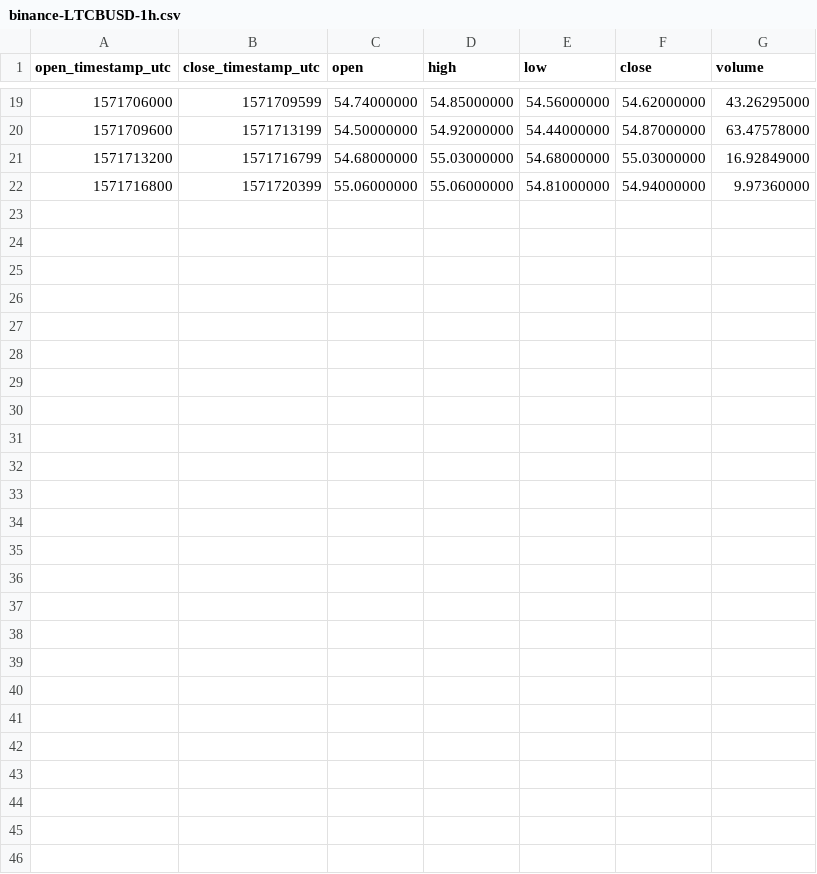
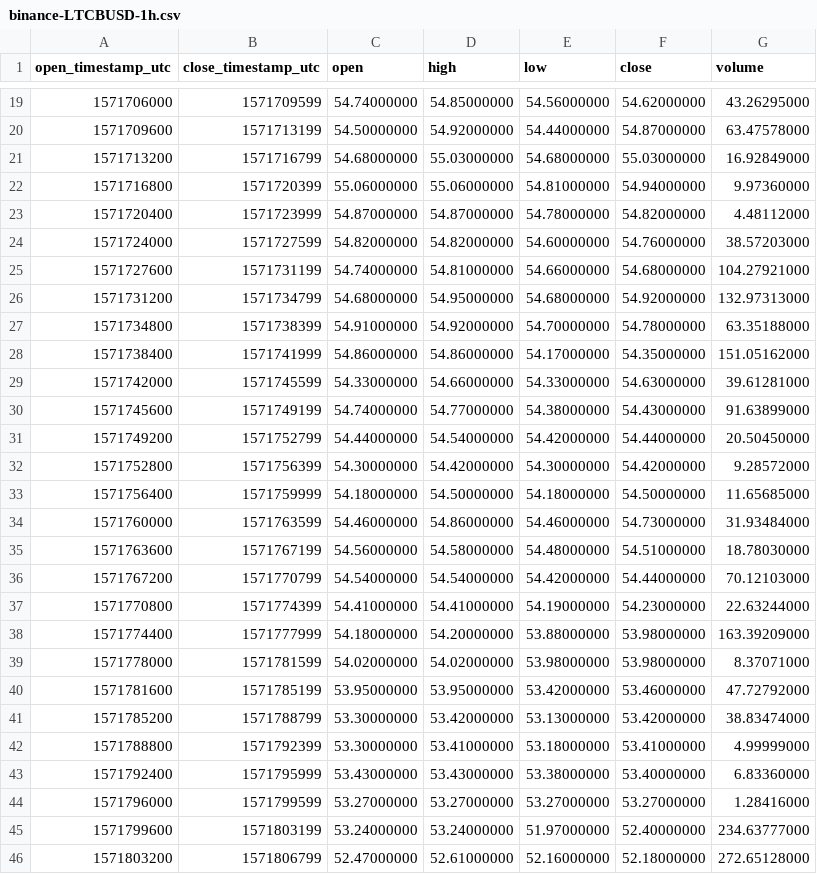
Before and after one commit to cryptobigbro/binance-LTCBUSD, a CSV file: binance-LTCBUSD-1h.csv, drawn as a sheet; only a part is shown, gaps mark what is left out; the diff names each change by its address in the sheet, - before the commit and + after, or states it on an @@ line.

Commit message:
Update OHLCV data.

```diff
--- a/binance-LTCBUSD-1h.csv
+++ b/binance-LTCBUSD-1h.csv
+row 23: 1571720400 | 1571723999 | 54.87000000 | 54.87000000 | 54.78000000 | 54.82000000 | 4.48112000
+row 24: 1571724000 | 1571727599 | 54.82000000 | 54.82000000 | 54.60000000 | 54.76000000 | 38.57203000
+row 25: 1571727600 | 1571731199 | 54.74000000 | 54.81000000 | 54.66000000 | 54.68000000 | 104.27921000
+row 26: 1571731200 | 1571734799 | 54.68000000 | 54.95000000 | 54.68000000 | 54.92000000 | 132.97313000
+row 27: 1571734800 | 1571738399 | 54.91000000 | 54.92000000 | 54.70000000 | 54.78000000 | 63.35188000
+row 28: 1571738400 | 1571741999 | 54.86000000 | 54.86000000 | 54.17000000 | 54.35000000 | 151.05162000
+row 29: 1571742000 | 1571745599 | 54.33000000 | 54.66000000 | 54.33000000 | 54.63000000 | 39.61281000
+row 30: 1571745600 | 1571749199 | 54.74000000 | 54.77000000 | 54.38000000 | 54.43000000 | 91.63899000
+row 31: 1571749200 | 1571752799 | 54.44000000 | 54.54000000 | 54.42000000 | 54.44000000 | 20.50450000
+row 32: 1571752800 | 1571756399 | 54.30000000 | 54.42000000 | 54.30000000 | 54.42000000 | 9.28572000
+row 33: 1571756400 | 1571759999 | 54.18000000 | 54.50000000 | 54.18000000 | 54.50000000 | 11.65685000
+row 34: 1571760000 | 1571763599 | 54.46000000 | 54.86000000 | 54.46000000 | 54.73000000 | 31.93484000
+row 35: 1571763600 | 1571767199 | 54.56000000 | 54.58000000 | 54.48000000 | 54.51000000 | 18.78030000
+row 36: 1571767200 | 1571770799 | 54.54000000 | 54.54000000 | 54.42000000 | 54.44000000 | 70.12103000
+row 37: 1571770800 | 1571774399 | 54.41000000 | 54.41000000 | 54.19000000 | 54.23000000 | 22.63244000
+row 38: 1571774400 | 1571777999 | 54.18000000 | 54.20000000 | 53.88000000 | 53.98000000 | 163.39209000
+row 39: 1571778000 | 1571781599 | 54.02000000 | 54.02000000 | 53.98000000 | 53.98000000 | 8.37071000
+row 40: 1571781600 | 1571785199 | 53.95000000 | 53.95000000 | 53.42000000 | 53.46000000 | 47.72792000
+row 41: 1571785200 | 1571788799 | 53.30000000 | 53.42000000 | 53.13000000 | 53.42000000 | 38.83474000
+row 42: 1571788800 | 1571792399 | 53.30000000 | 53.41000000 | 53.18000000 | 53.41000000 | 4.99999000
+row 43: 1571792400 | 1571795999 | 53.43000000 | 53.43000000 | 53.38000000 | 53.40000000 | 6.83360000
+row 44: 1571796000 | 1571799599 | 53.27000000 | 53.27000000 | 53.27000000 | 53.27000000 | 1.28416000
+row 45: 1571799600 | 1571803199 | 53.24000000 | 53.24000000 | 51.97000000 | 52.40000000 | 234.63777000
+row 46: 1571803200 | 1571806799 | 52.47000000 | 52.61000000 | 52.16000000 | 52.18000000 | 272.65128000
```
Also changed, not shown: 2 other files.
